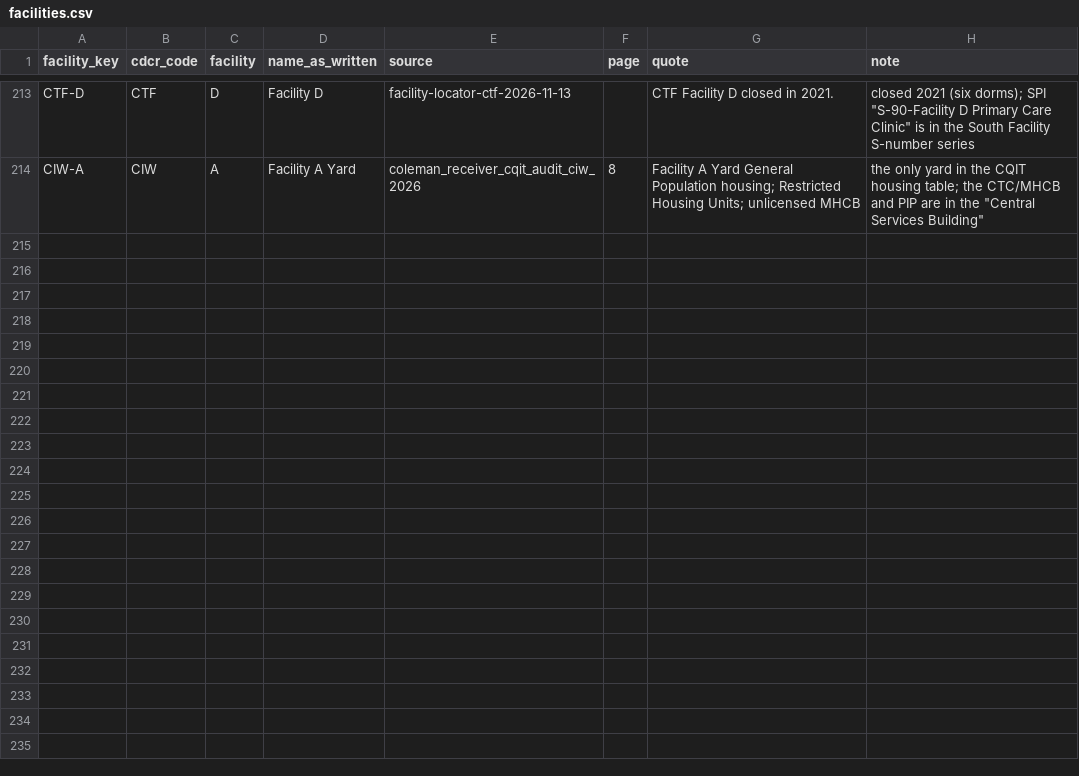
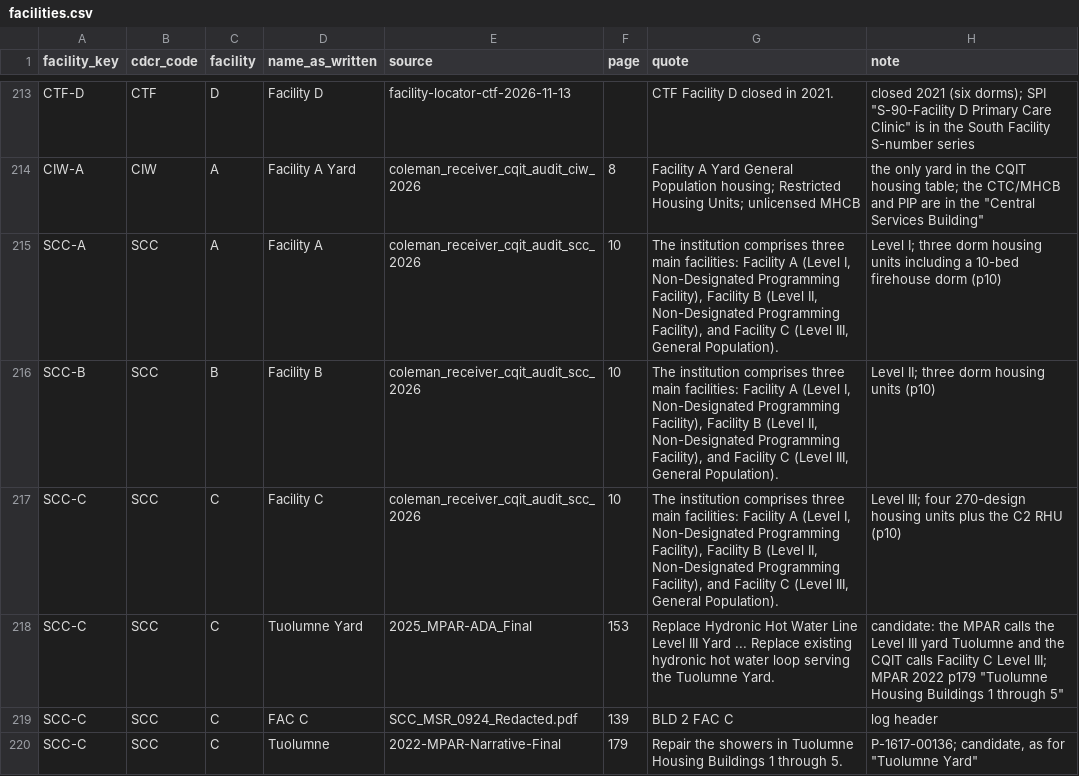
Before and after one commit to mbecica/cdcr_facility_data, a CSV file: crosswalk/facilities.csv, drawn as a sheet; only a part is shown, gaps mark what is left out.

```diff
--- a/crosswalk/facilities.csv
+++ b/crosswalk/facilities.csv
@@ -214 +214,7 @@ CTF-D,CTF,D,Facility D,facility-locator-ctf-2026-11-13,,CTF Facility D closed in
 CIW-A,CIW,A,Facility A Yard,coleman_receiver_cqit_audit_ciw_2026,8,Facility A Yard General Population housing; Restricted Housing Units; unlicensed MHCB,"the only yard in the CQIT housing table; the CTC/MHCB and PIP are in the ""Central Services Building"""
+SCC-A,SCC,A,Facility A,coleman_receiver_cqit_audit_scc_2026,10,"The institution comprises three main facilities: Facility A (Level I, Non-Designated Programming Facility), Facility B (Level II, Non-Designated Programming Facility), and Facility C (Level III, General Population).",Level I; three dorm housing units including a 10-bed firehouse dorm (p10)
+SCC-B,SCC,B,Facility B,coleman_receiver_cqit_audit_scc_2026,10,"The institution comprises three main facilities: Facility A (Level I, Non-Designated Programming Facility), Facility B (Level II, Non-Designated Programming Facility), and Facility C (Level III, General Population).",Level II; three dorm housing units (p10)
+SCC-C,SCC,C,Facility C,coleman_receiver_cqit_audit_scc_2026,10,"The institution comprises three main facilities: Facility A (Level I, Non-Designated Programming Facility), Facility B (Level II, Non-Designated Programming Facility), and Facility C (Level III, General Population).",Level III; four 270-design housing units plus the C2 RHU (p10)
+SCC-C,SCC,C,Tuolumne Yard,2025_MPAR-ADA_Final,153,Replace Hydronic Hot Water Line Level III Yard ... Replace existing hydronic hot water loop serving the Tuolumne Yard.,"candidate: the MPAR calls the Level III yard Tuolumne and the CQIT calls Facility C Level III; MPAR 2022 p179 ""Tuolumne Housing Buildings 1 through 5"""
+SCC-C,SCC,C,FAC C,SCC_MSR_0924_Redacted.pdf,139,BLD 2 FAC C,log header
+SCC-C,SCC,C,Tuolumne,2022-MPAR-Narrative-Final,179,Repair the showers in Tuolumne Housing Buildings 1 through 5.,"P-1617-00136; candidate, as for ""Tuolumne Yard"""
```
Also changed, not shown: crosswalk/places.csv, crosswalk/unit_links.csv, 1 other file.
